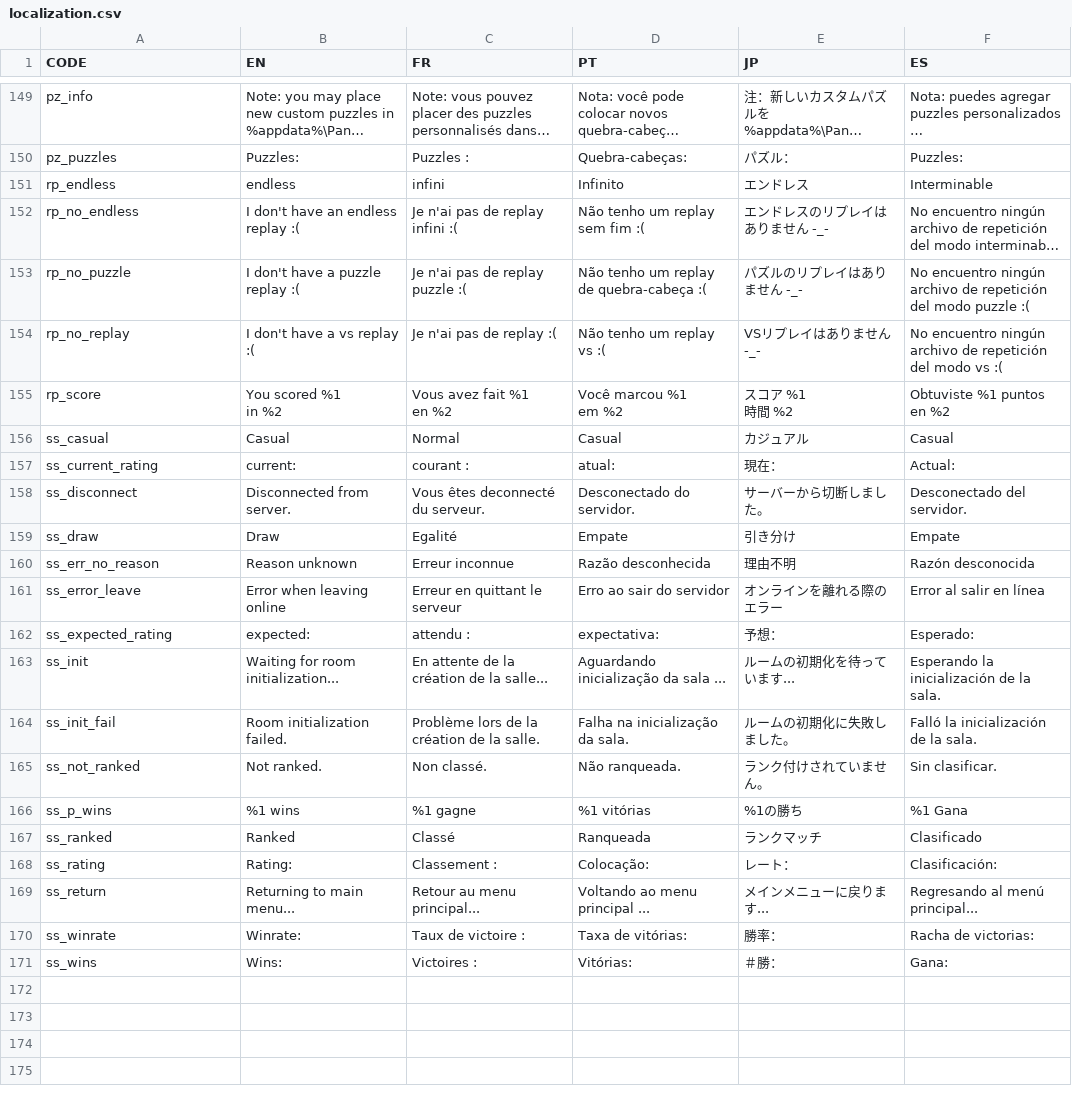
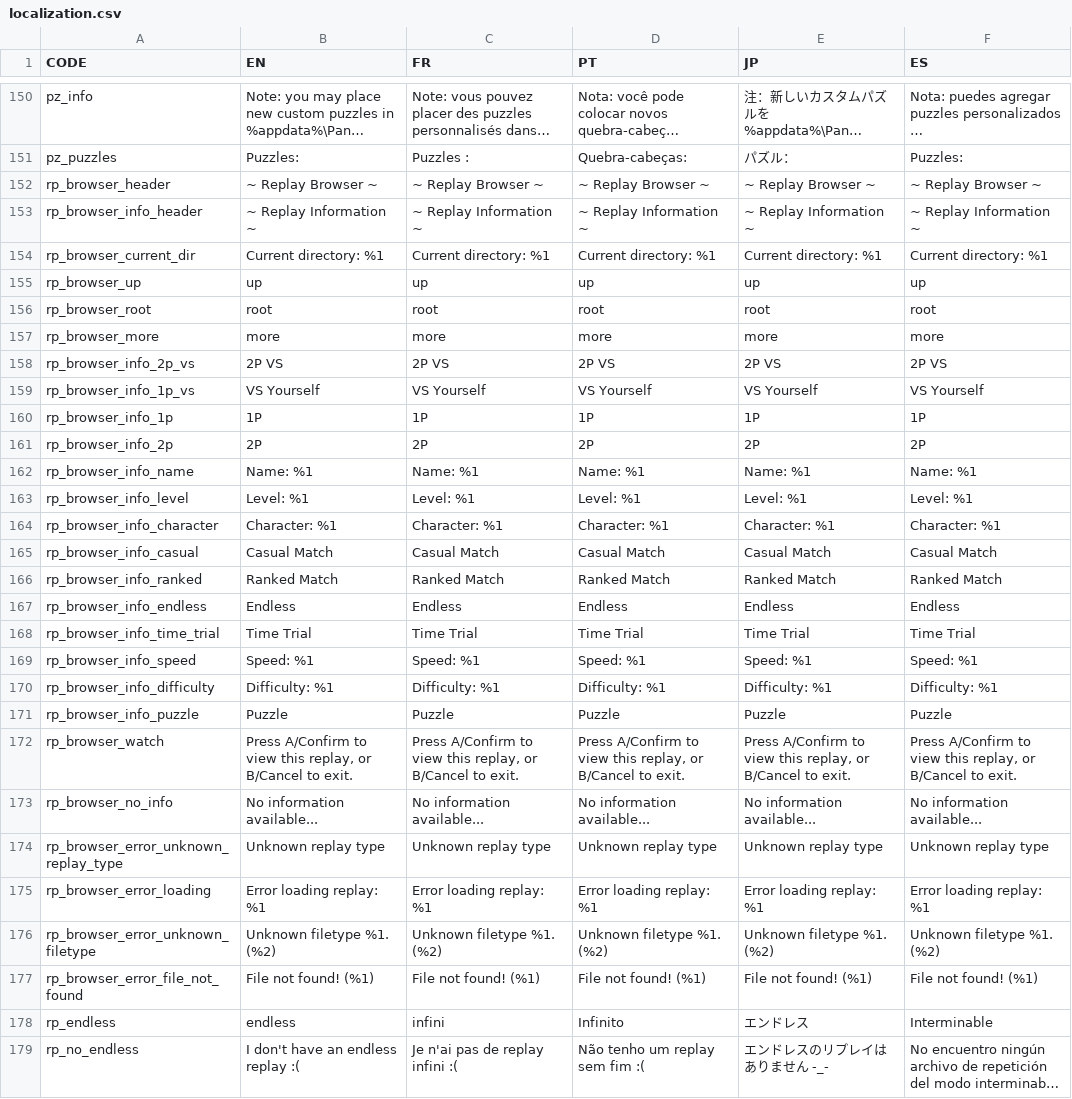
Before and after one commit to panel-attack/panel-game, a CSV file: localization.csv, drawn as a sheet; only a part is shown, gaps mark what is left out; the shorter side is filled out with more unchanged rows; long unchanged cells end in …; the diff covers the shown part only; the diff names each change by its address in the sheet, - before the commit and + after, or states it on an @@ line.

Commit message:
Implement basic replay browser.
Co-authored-by: Xkeeper0 <xkeeper@gmail.com>

```diff
--- a/localization.csv
+++ b/localization.csv
+row 152: rp_browser_header | ~ Replay Browser ~ | ~ Replay Browser ~ | ~ Replay Browser ~ | ~ Replay Browser ~ | ~ Replay Browser ~
+row 153: rp_browser_info_header | ~ Replay Information ~ | ~ Replay Information ~ | ~ Replay Information ~ | ~ Replay Information ~ | ~ Replay Information ~
+row 154: rp_browser_current_dir | Current directory: %1 | Current directory: %1 | Current directory: %1 | Current directory: %1 | Current directory: %1
+row 155: rp_browser_up | up | up | up | up | up
+row 156: rp_browser_root | root | root | root | root | root
+row 157: rp_browser_more | more | more | more | more | more
+row 158: rp_browser_info_2p_vs | 2P VS | 2P VS | 2P VS | 2P VS | 2P VS
+row 159: rp_browser_info_1p_vs | VS Yourself | VS Yourself | VS Yourself | VS Yourself | VS Yourself
+row 160: rp_browser_info_1p | 1P | 1P | 1P | 1P | 1P
+row 161: rp_browser_info_2p | 2P | 2P | 2P | 2P | 2P
+row 162: rp_browser_info_name | Name: %1 | Name: %1 | Name: %1 | Name: %1 | Name: %1
+row 163: rp_browser_info_level | Level: %1 | Level: %1 | Level: %1 | Level: %1 | Level: %1
+row 164: rp_browser_info_character | Character: %1 | Character: %1 | Character: %1 | Character: %1 | Character: %1
+row 165: rp_browser_info_casual | Casual Match | Casual Match | Casual Match | Casual Match | Casual Match
+row 166: rp_browser_info_ranked | Ranked Match | Ranked Match | Ranked Match | Ranked Match | Ranked Match
+row 167: rp_browser_info_endless | Endless | Endless | Endless | Endless | Endless
+row 168: rp_browser_info_time_trial | Time Trial | Time Trial | Time Trial | Time Trial | Time Trial
+row 169: rp_browser_info_speed | Speed: %1 | Speed: %1 | Speed: %1 | Speed: %1 | Speed: %1
+row 170: rp_browser_info_difficulty | Difficulty: %1 | Difficulty: %1 | Difficulty: %1 | Difficulty: %1 | Difficulty: %1
+row 171: rp_browser_info_puzzle | Puzzle | Puzzle | Puzzle | Puzzle | Puzzle
+row 172: rp_browser_watch | Press A/Confirm to view this replay, or B/Cancel to exit. | Press A/Confirm to view this replay, or B/Cancel to exit. | Press A/Confirm to view this replay, or B/Cancel to exit. | Press A/Confirm to view this replay, or B/Cancel to exit. | Press A/Confirm to view this replay, or B/Cancel to exit.
+row 173: rp_browser_no_info | No information available... | No information available... | No information available... | No information available... | No information available...
+row 174: rp_browser_error_unknown_replay_type | Unknown replay type | Unknown replay type | Unknown replay type | Unknown replay type | Unknown replay type
+row 175: rp_browser_error_loading | Error loading replay: %1 | Error loading replay: %1 | Error loading replay: %1 | Error loading replay: %1 | Error loading replay: %1
+row 176: rp_browser_error_unknown_filetype | Unknown filetype %1. (%2) | Unknown filetype %1. (%2) | Unknown filetype %1. (%2) | Unknown filetype %1. (%2) | Unknown filetype %1. (%2)
+row 177: rp_browser_error_file_not_found | File not found! (%1) | File not found! (%1) | File not found! (%1) | File not found! (%1) | File not found! (%1)
```
Also changed, not shown: 1 added row elsewhere in this file, 3 other files.
